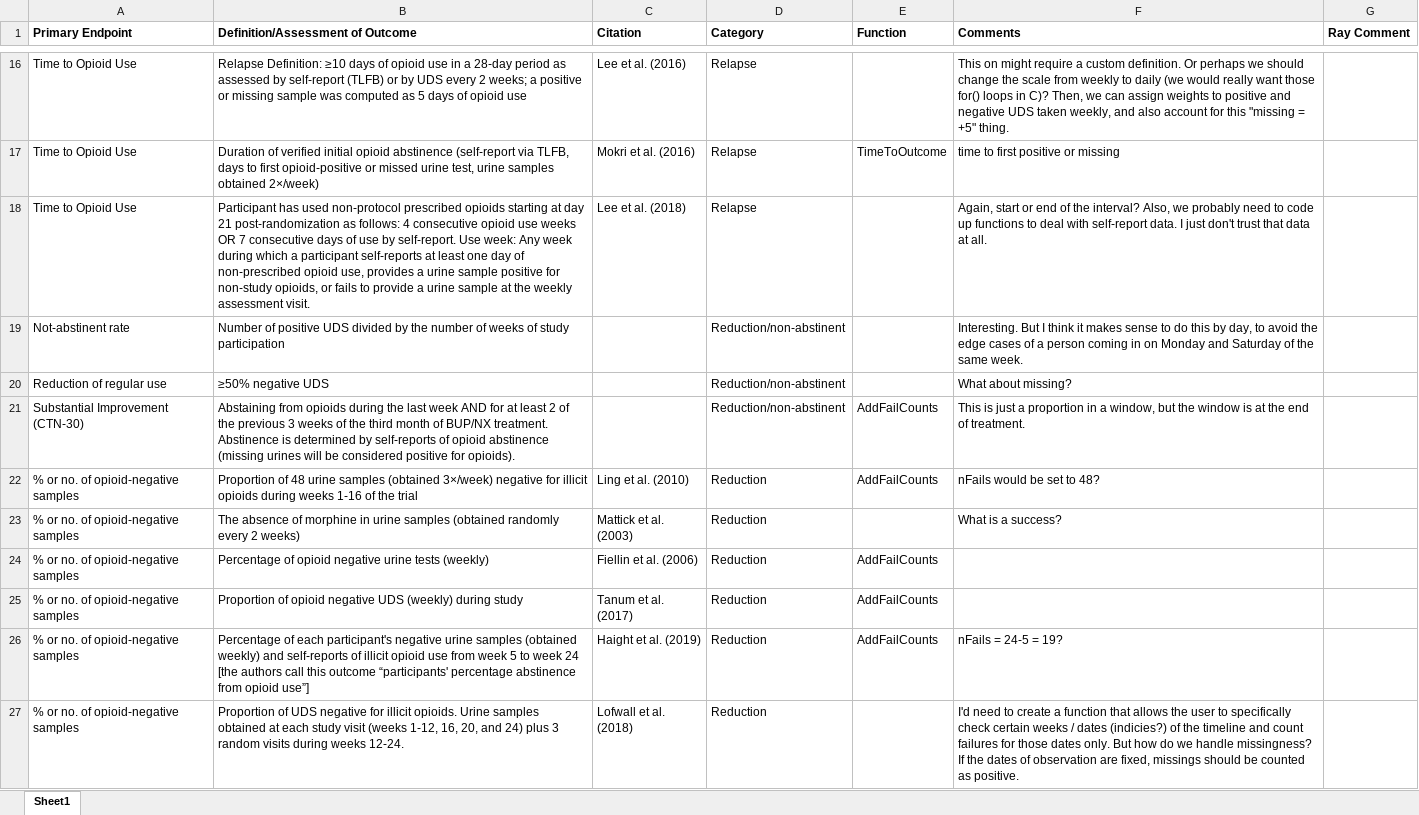
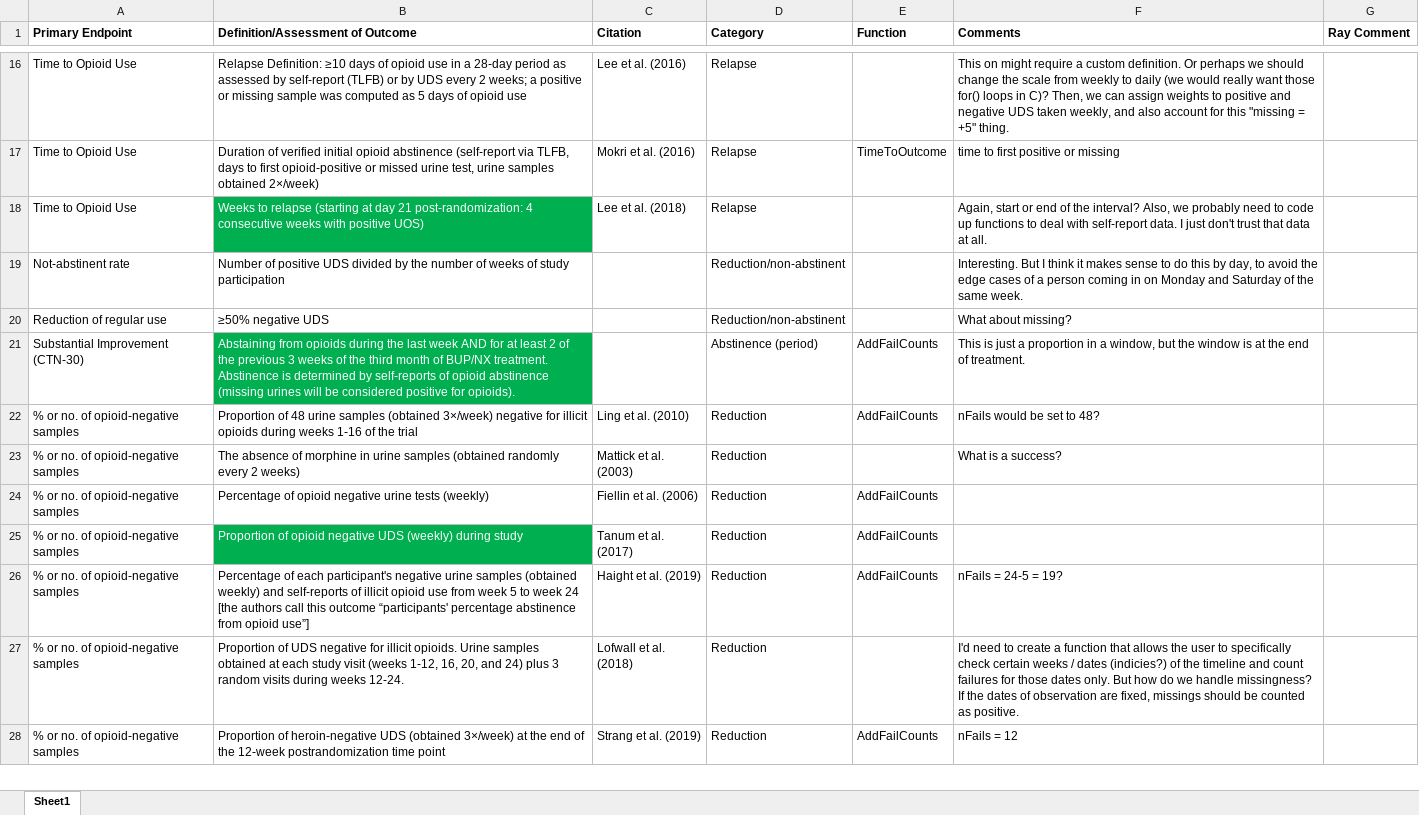
Before and after one commit to CTN-0094/CTNote, an Excel workbook: vignettes/OpioidUse_UDS_Variables_20210422.xlsx, sheet Sheet1, drawn as a sheet; only a part is shown, gaps mark what is left out; the shorter side is filled out with more unchanged rows; values as stored, in another font and other column widths than the file's, no borders; the diff names each change by its address in the sheet, - before the commit and + after, or states it on an @@ line.

Commit message:
More updates to Laura's table

```diff
--- a/vignettes/OpioidUse_UDS_Variables_20210422.xlsx (sheet Sheet1)
+++ b/vignettes/OpioidUse_UDS_Variables_20210422.xlsx (sheet Sheet1)
-B18 (Definition/Assessment of Outcome): Participant has used non-protocol prescribed opioids starting at day 21 post-randomization as follows: 4 consecutive opioid use weeks OR 7 consecutive days of use by self-report. Use week: Any week during which a participant self-reports at least one day of non-prescribed opioid use, provides a urine sample positive for non-study opioids, or fails to provide a urine sample at the weekly assessment visit.
+B18 (Definition/Assessment of Outcome): Weeks to relapse (starting at day 21 post-randomization: 4 consecutive weeks with positive UOS)
@@ B18 fill: none → #00B050, text colour: black → #FFFFFF @@
@@ B21 fill: none → #00B050, text colour: black → #FFFFFF @@
-D21 (Category): Reduction/non-abstinent
+D21 (Category): Abstinence (period)
@@ B25 fill: none → #00B050, text colour: black → #FFFFFF @@
```
